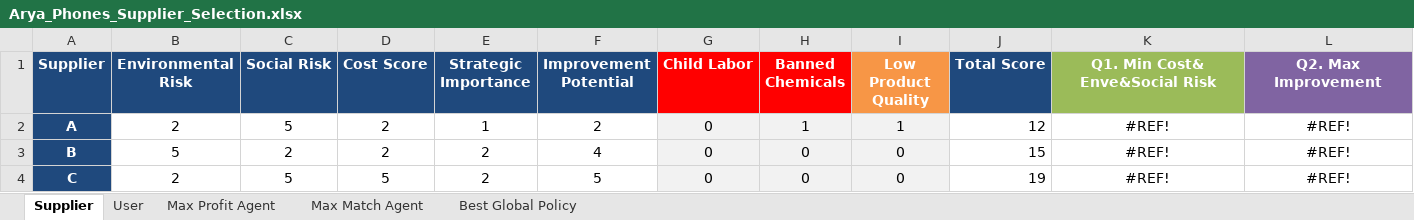
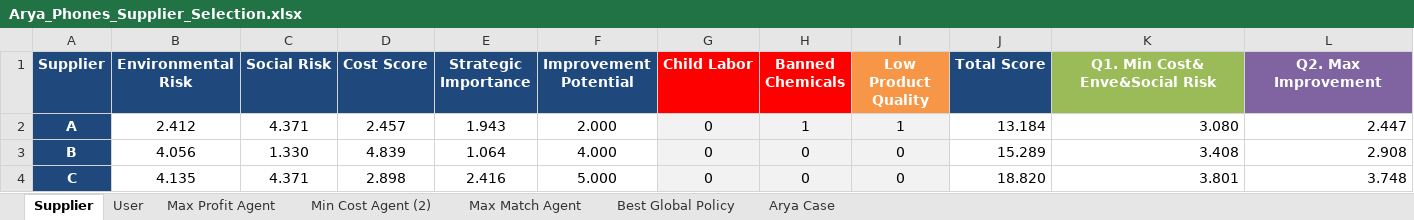
Before and after one commit to aydinarda/AryaPhoneSupp, an Excel workbook: Arya_Phones_Supplier_Selection.xlsx, sheet Supplier, drawn as a sheet; only a part is shown; values as stored, in another font and other column widths than the file's, no borders; the diff covers the shown part only; the diff names each change by its address in the sheet, - before the commit and + after, or states it on an @@ line.

Commit message:
supplier and user edits

```diff
--- a/Arya_Phones_Supplier_Selection.xlsx (sheet Supplier)
+++ b/Arya_Phones_Supplier_Selection.xlsx (sheet Supplier)
@@ sheet tab unhidden: Min Cost Agent (2) @@
@@ sheet tab unhidden: Arya Case @@
-B2 (Environmental Risk): 2
+B2 (Environmental Risk): 2.412
-C2 (Social Risk): 5
+C2 (Social Risk): 4.371
-D2 (Cost Score): 2
+D2 (Cost Score): 2.457
-E2 (Strategic Importance): 1
+E2 (Strategic Importance): 1.943
-F2 (Improvement Potential): 2
+F2 (Improvement Potential): 2.000
-J2 (Total Score): 12
+J2 (Total Score): 13.184
-K2 (Q1. Min Cost& Enve&Social Risk): #REF!
+K2 (Q1. Min Cost& Enve&Social Risk): 3.080
-K2:L4 alignment: center
+K2:L4 alignment: right
-L2 (Q2. Max Improvement): #REF!
+L2 (Q2. Max Improvement): 2.447
-B3 (Environmental Risk): 5
+B3 (Environmental Risk): 4.056
-C3 (Social Risk): 2
+C3 (Social Risk): 1.330
-D3 (Cost Score): 2
+D3 (Cost Score): 4.839
-E3 (Strategic Importance): 2
+E3 (Strategic Importance): 1.064
-F3 (Improvement Potential): 4
+F3 (Improvement Potential): 4.000
-J3 (Total Score): 15
+J3 (Total Score): 15.289
-K3 (Q1. Min Cost& Enve&Social Risk): #REF!
+K3 (Q1. Min Cost& Enve&Social Risk): 3.408
-L3 (Q2. Max Improvement): #REF!
+L3 (Q2. Max Improvement): 2.908
-B4 (Environmental Risk): 2
+B4 (Environmental Risk): 4.135
-C4 (Social Risk): 5
+C4 (Social Risk): 4.371
-D4 (Cost Score): 5
+D4 (Cost Score): 2.898
-E4 (Strategic Importance): 2
+E4 (Strategic Importance): 2.416
-F4 (Improvement Potential): 5
+F4 (Improvement Potential): 5.000
-J4 (Total Score): 19
+J4 (Total Score): 18.820
-K4 (Q1. Min Cost& Enve&Social Risk): #REF!
+K4 (Q1. Min Cost& Enve&Social Risk): 3.801
-L4 (Q2. Max Improvement): #REF!
+L4 (Q2. Max Improvement): 3.748
```
Also changed, not shown: 120 edited cells and cell formats elsewhere in this sheet, sheet User, sheet Best Global Policy, sheet Max Match Agent, sheet Max Profit Agent.
